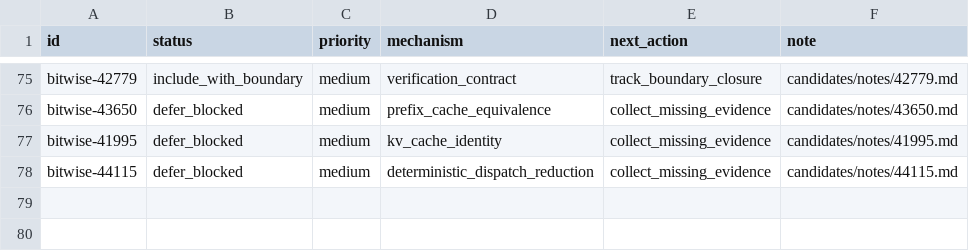
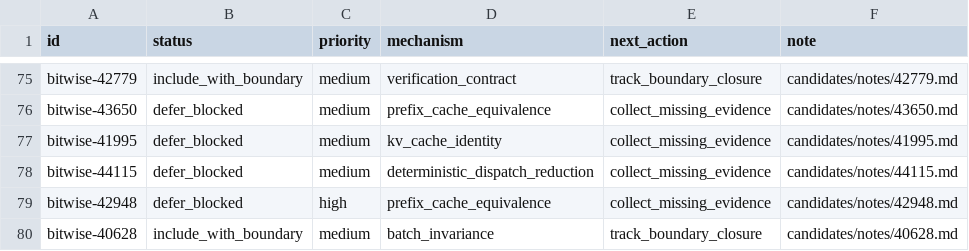
Before and after one commit to wwhhorizon/VllmWiki, a CSV file: candidates/bitwise_ledger.csv, drawn as a sheet; only a part is shown, gaps mark what is left out; the diff names each change by its address in the sheet, - before the commit and + after, or states it on an @@ line.

Commit message:
Review 10 high-priority bitwise candidates
exclude: #33338 (presence_penalty crash), #37392 (NCCL illegal memory),
#38256 (MoE offload RFC), #41789 (MTP acceptance perf), #23582 (IPC timeout),
#15333 (Ray deserialize), #26480 (sampler hang), #16259 (Ray worker crash)
defer_blocked: #42948 (prefix-cache 0% hit, open PoC PRs)
include_with_boundary: #40628 (batch invariance IR dispatch RFC)

```diff
--- a/candidates/bitwise_ledger.csv
+++ b/candidates/bitwise_ledger.csv
+row 79: bitwise-42948 | defer_blocked | high | prefix_cache_equivalence | collect_missing_evidence | candidates/notes/42948.md
+row 80: bitwise-40628 | include_with_boundary | medium | batch_invariance | track_boundary_closure | candidates/notes/40628.md
```
Also changed, not shown: 10 other files.
